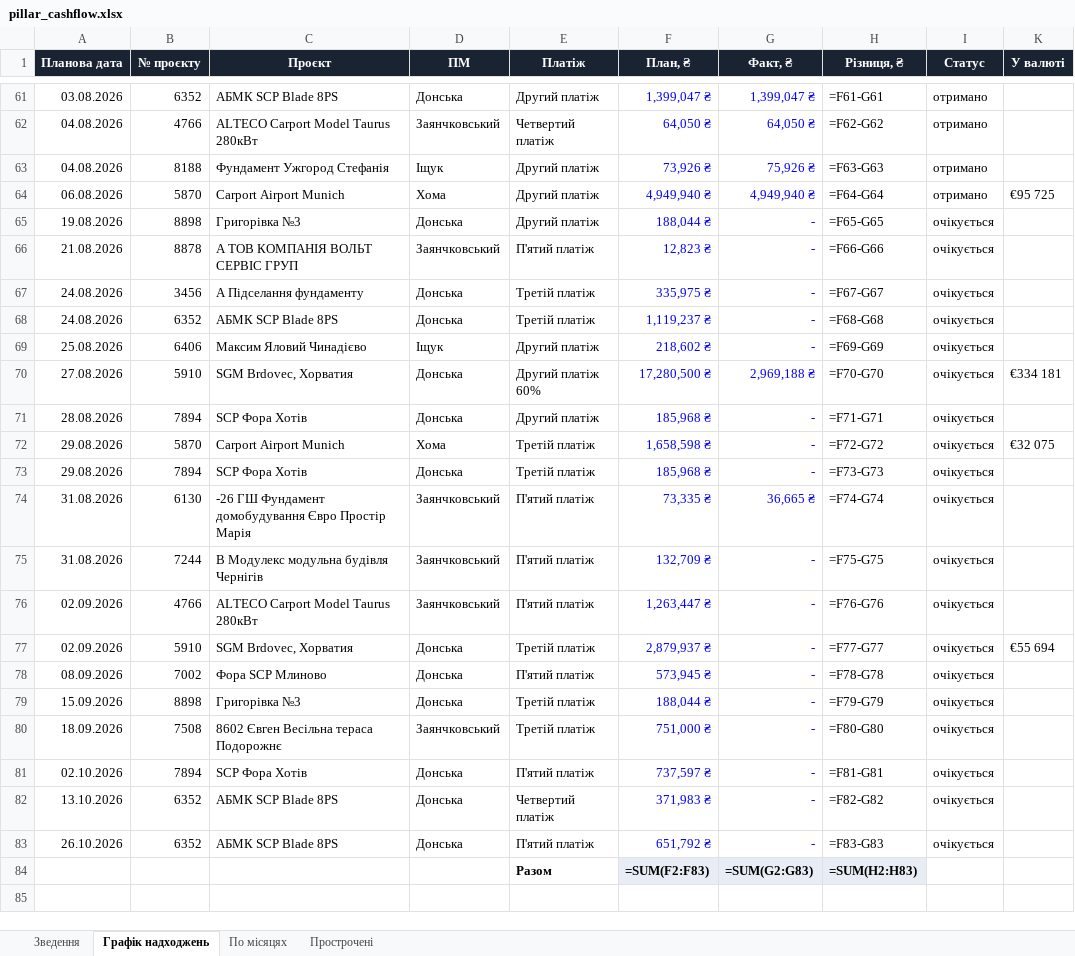
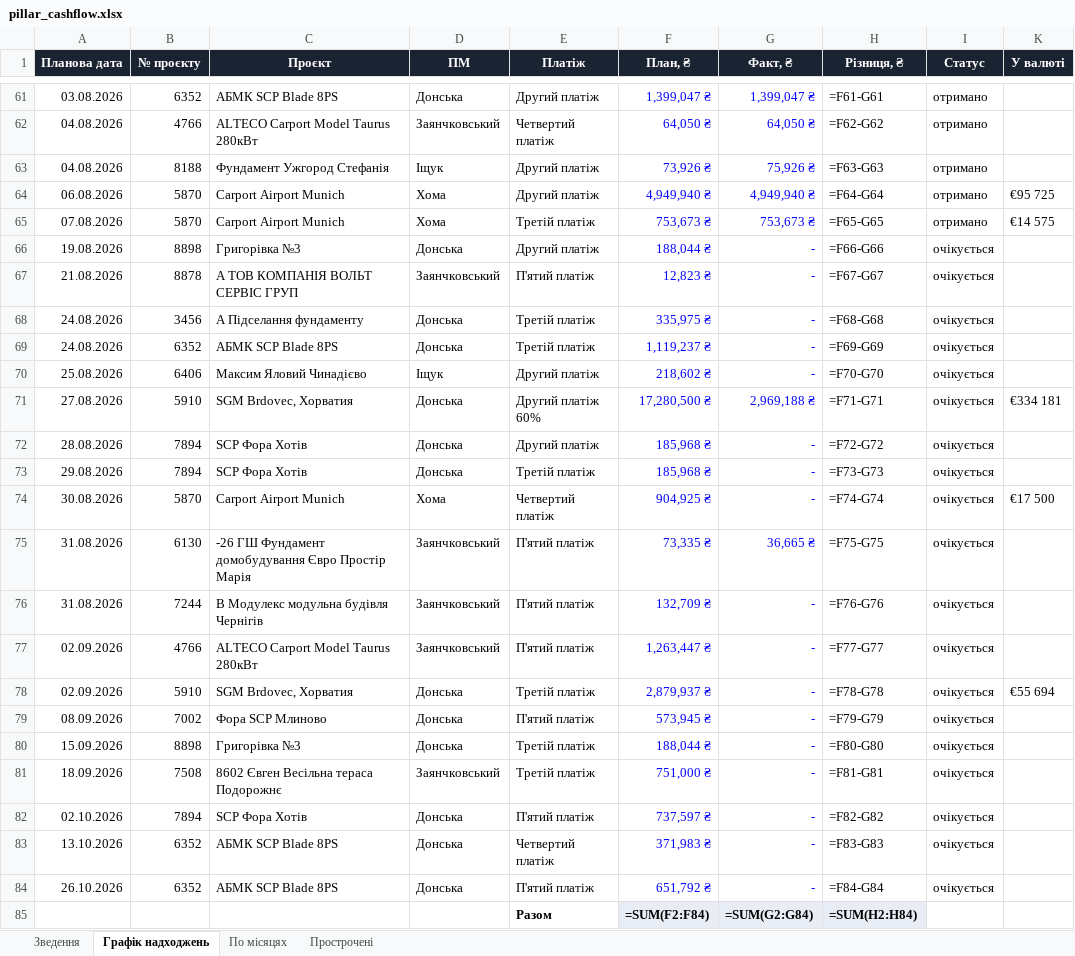
Before and after one commit to aleksandrkhoma-coder/pillar, an Excel workbook: pillar_cashflow.xlsx, sheet Графік надходжень, drawn as a sheet; only a part is shown, gaps mark what is left out; values as stored, in another font and other column widths than the file's, no borders; formulas without a stored value are shown as written; removed rows and columns are numbered as before the commit, all else as after; the diff names each change by its address in the sheet, - before the commit and + after, or states it on an @@ line.

Commit message:
5870 budget update 18.08.2026 (Третій 14575 paid, Четвертий 17500 debt) + portfolio/PM/cashflow

```diff
--- a/pillar_cashflow.xlsx (sheet Графік надходжень)
+++ b/pillar_cashflow.xlsx (sheet Графік надходжень)
+row 65: 07.08.2026 | 5870 | Carport Airport Munich | Хома | Третій платіж | 753,673 ₴ | 753,673 ₴ | =F65-G65 | отримано | €14 575
-H66 (Різниця, ₴): =F65-G65
+H66 (Різниця, ₴): =F66-G66
-H67 (Різниця, ₴): =F66-G66
+H67 (Різниця, ₴): =F67-G67
-H68 (Різниця, ₴): =F67-G67
+H68 (Різниця, ₴): =F68-G68
-H69 (Різниця, ₴): =F68-G68
+H69 (Різниця, ₴): =F69-G69
-H70 (Різниця, ₴): =F69-G69
+H70 (Різниця, ₴): =F70-G70
-H71 (Різниця, ₴): =F70-G70
+H71 (Різниця, ₴): =F71-G71
-H72 (Різниця, ₴): =F71-G71
+H72 (Різниця, ₴): =F72-G72
-row 72: 29.08.2026 | 5870 | Carport Airport Munich | Хома | Третій платіж | 1,658,598 ₴ | - | =F72-G72 | очікується | €32 075
+row 74: 30.08.2026 | 5870 | Carport Airport Munich | Хома | Четвертий платіж | 904,925 ₴ | - | =F74-G74 | очікується | €17 500
-H75 (Різниця, ₴): =F74-G74
+H75 (Різниця, ₴): =F75-G75
-H76 (Різниця, ₴): =F75-G75
+H76 (Різниця, ₴): =F76-G76
-H77 (Різниця, ₴): =F76-G76
+H77 (Різниця, ₴): =F77-G77
-H78 (Різниця, ₴): =F77-G77
+H78 (Різниця, ₴): =F78-G78
-H79 (Різниця, ₴): =F78-G78
+H79 (Різниця, ₴): =F79-G79
-H80 (Різниця, ₴): =F79-G79
+H80 (Різниця, ₴): =F80-G80
-H81 (Різниця, ₴): =F80-G80
+H81 (Різниця, ₴): =F81-G81
-H82 (Різниця, ₴): =F81-G81
+H82 (Різниця, ₴): =F82-G82
-H83 (Різниця, ₴): =F82-G82
+H83 (Різниця, ₴): =F83-G83
-H84 (Різниця, ₴): =F83-G83
+H84 (Різниця, ₴): =F84-G84
-F85 (План, ₴): =SUM(F2:F83)
+F85 (План, ₴): =SUM(F2:F84)
-G85 (Факт, ₴): =SUM(G2:G83)
+G85 (Факт, ₴): =SUM(G2:G84)
-H85 (Різниця, ₴): =SUM(H2:H83)
+H85 (Різниця, ₴): =SUM(H2:H84)
```
Also changed, not shown: hidden cells, 5 other files.
